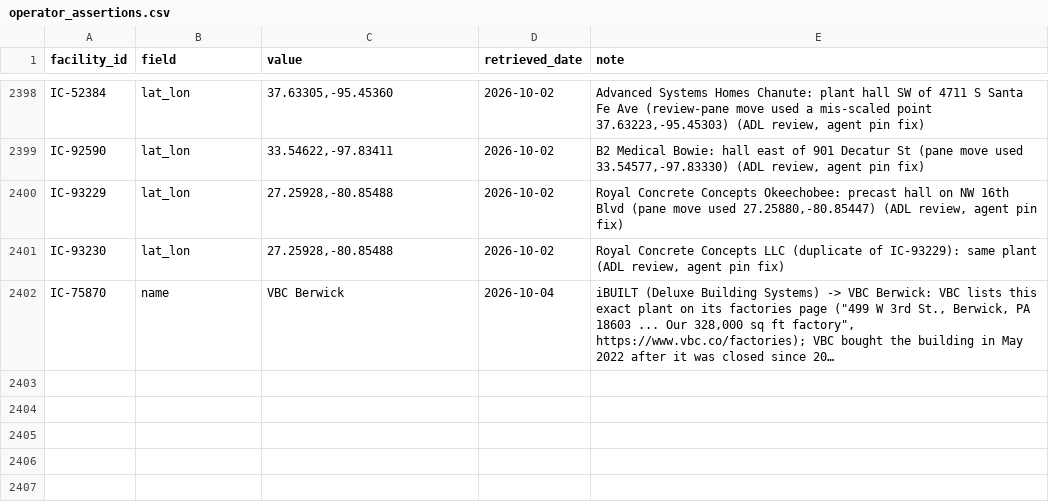
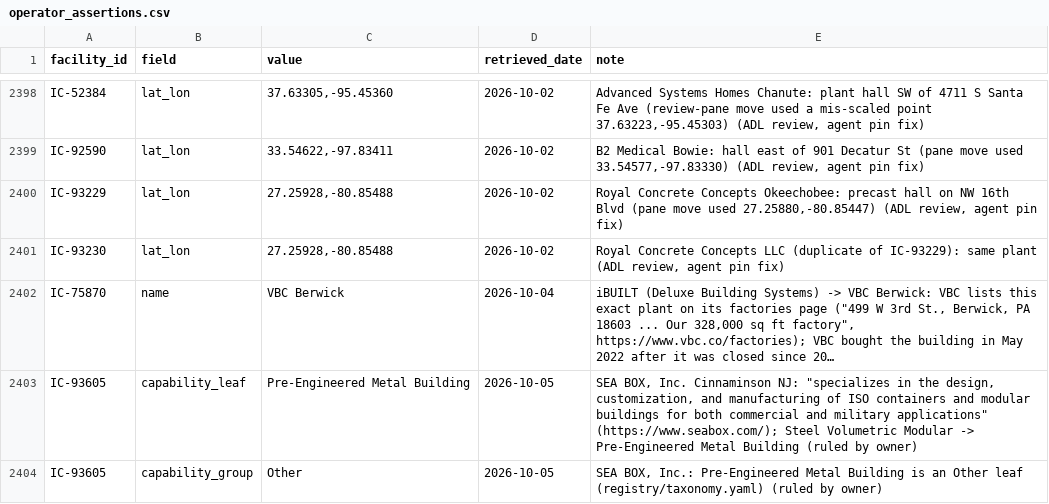
Before and after one commit to pcsmith2000/IC_Factory_Database, a CSV file: control/operator_assertions.csv, drawn as a sheet; only a part is shown, gaps mark what is left out; long unchanged cells end in …; the diff names each change by its address in the sheet, - before the commit and + after, or states it on an @@ line.

```diff
--- a/control/operator_assertions.csv
+++ b/control/operator_assertions.csv
+row 2403: IC-93605 | capability_leaf | Pre-Engineered Metal Building | 2026-10-05 | SEA BOX, Inc. Cinnaminson NJ: "specializes in the design, customization, and manufacturing of ISO containers and modular buildings for both commercial and military applications" (https://www.seabox.com/); Steel Volumetric Modular -> Pre-Engineered Metal Building (ruled by owner)
+row 2404: IC-93605 | capability_group | Other | 2026-10-05 | SEA BOX, Inc.: Pre-Engineered Metal Building is an Other leaf (registry/taxonomy.yaml) (ruled by owner)
```
